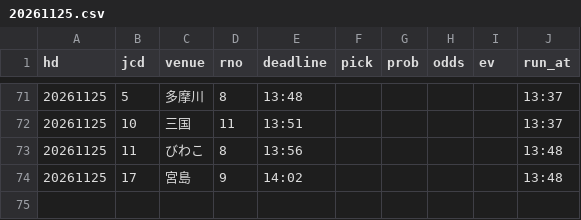
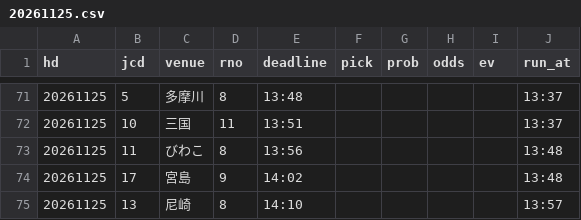
Before and after one commit to pocha2525/boatrace-ai, a CSV file: logs/20261125.csv, drawn as a sheet; only a part is shown, gaps mark what is left out; the diff names each change by its address in the sheet, - before the commit and + after, or states it on an @@ line.

```diff
--- a/logs/20261125.csv
+++ b/logs/20261125.csv
+row 75: 20261125 | 13 | 尼崎 | 8 | 14:10 |  |  |  |  | 13:57
```
Also changed, not shown: logs/notify_20261125.csv, logs/results_20261125.csv.
